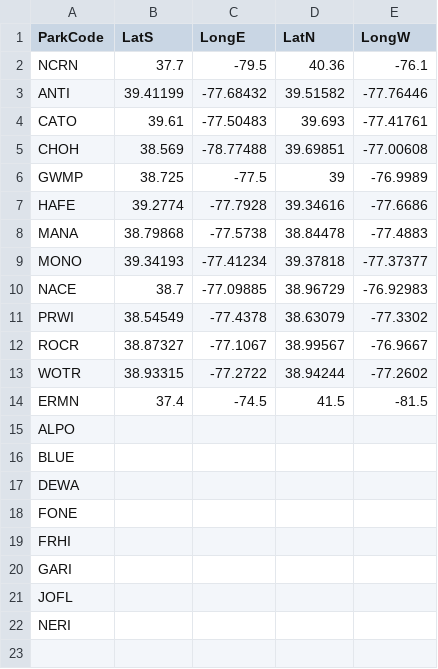
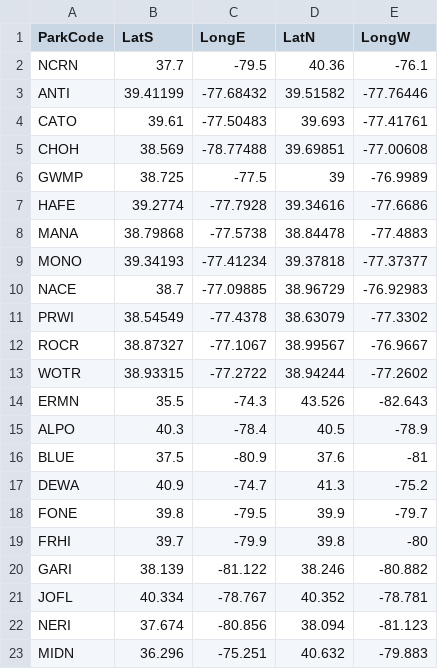
Before and after one commit to NCRN/VegShiny, a CSV file: boundboxes.csv, drawn as a sheet.

Commit message:
v 1.2.2 multi 6 Finished ERMN
- ERMN now works
- Started MIDN

```diff
--- a/boundboxes.csv
+++ b/boundboxes.csv
@@ -13,10 +13,11 @@ ROCR,38.87327,-77.1067,38.99567,-76.9667
 WOTR,38.93315,-77.2722,38.94244,-77.2602
-ERMN,37.4,-74.5,41.5,-81.5
-ALPO,,,,
-BLUE,,,,
-DEWA,,,,
-FONE,,,,
-FRHI,,,,
-GARI,,,,
-JOFL,,,,
-NERI,,,,
+ERMN,35.5,-74.3,43.526,-82.643
+ALPO,40.3,-78.4,40.5,-78.9
+BLUE,37.5,-80.9,37.6,-81
+DEWA,40.9,-74.7,41.3,-75.2
+FONE,39.8,-79.5,39.9,-79.7
+FRHI,39.7,-79.9,39.8,-80
+GARI,38.139,-81.122,38.246,-80.882
+JOFL,40.334,-78.767,40.352,-78.781
+NERI,37.674,-80.856,38.094,-81.123
+MIDN,36.296,-75.251,40.632,-79.883
```
Also changed, not shown: 2 other files.
